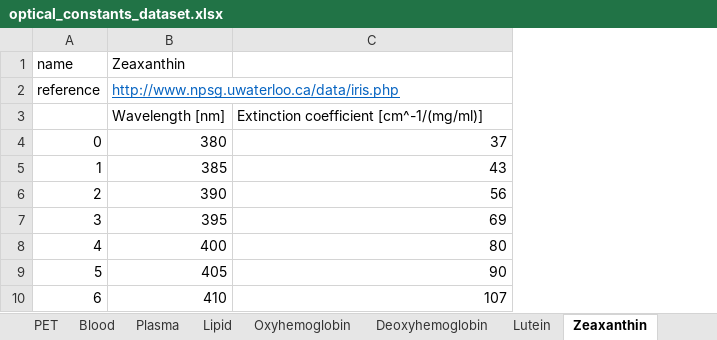
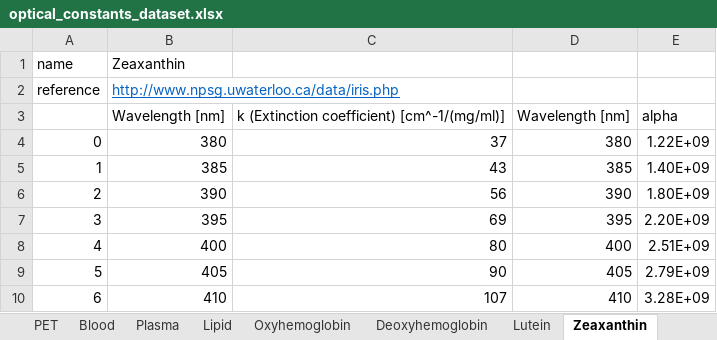
Before and after one commit to de-eb/OCT, an Excel workbook: modules/tools/optical_constants_dataset.xlsx, sheet Zeaxanthin, drawn as a sheet; only a part is shown; values as stored, in another font and other column widths than the file's, no borders; the diff names each change by its address in the sheet, - before the commit and + after, or states it on an @@ line.

```diff
--- a/modules/tools/optical_constants_dataset.xlsx (sheet Zeaxanthin)
+++ b/modules/tools/optical_constants_dataset.xlsx (sheet Zeaxanthin)
+column D, rows 3-10: Wavelength [nm] | 380 | 385 | 390 | 395 | 400 | 405 | 410
+column E, rows 3-10: alpha | 1.22E+09 | 1.40E+09 | 1.80E+09 | 2.20E+09 | 2.51E+09 | 2.79E+09 | 3.28E+09
-C3: Extinction coefficient [cm^-1/(mg/ml)]
+C3: k (Extinction coefficient) [cm^-1/(mg/ml)]
```
Also changed, not shown: sheet Lutein, sheet Oxyhemoglobin, sheet Deoxyhemoglobin, sheet Glass, sheet PET, sheet Blood, 4 more sheets.
